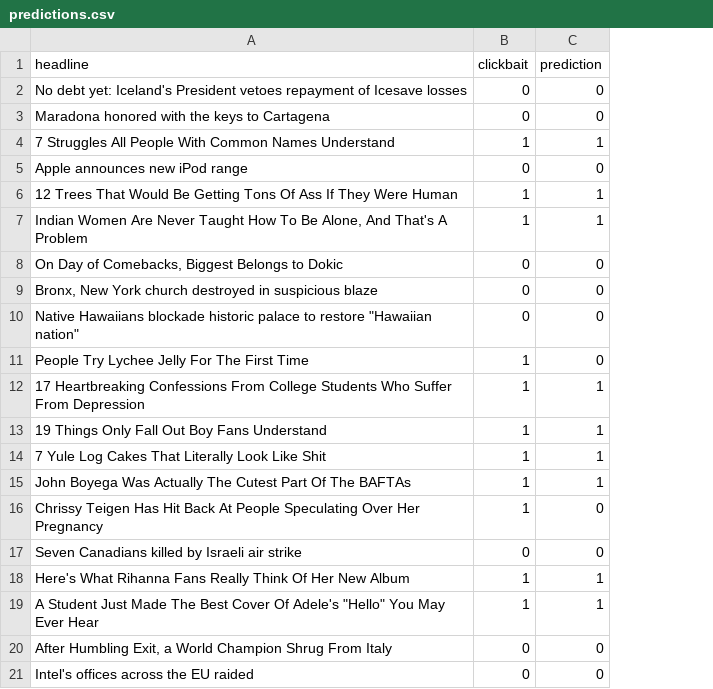
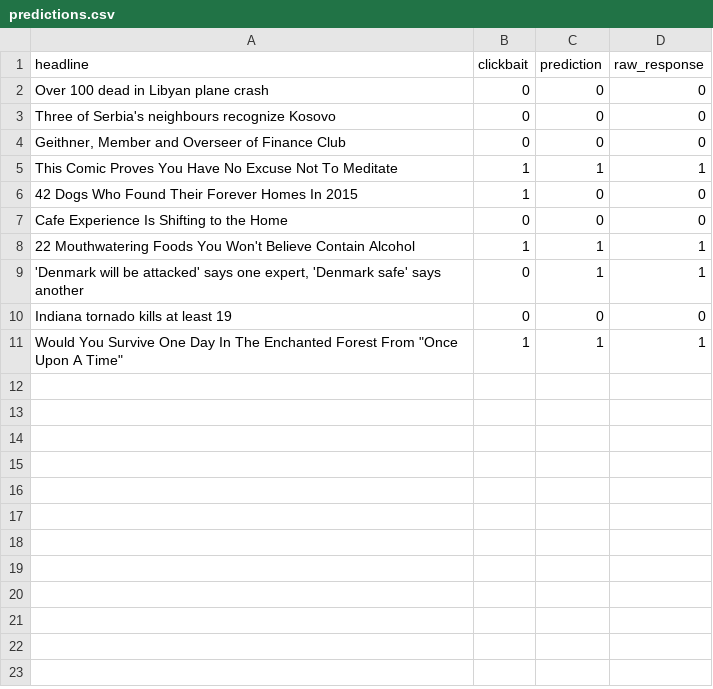
Before and after one commit to kvdep/NLP_CLICKBAIT_PROMPTING_EXP_LOG, a CSV file: experiments/gemma_4_e4b/zero_shot_limited/predictions.csv, drawn as a sheet; removed rows and columns are numbered as before the commit, all else as after; the diff names each change by its address in the sheet, - before the commit and + after, or states it on an @@ line.

Commit message:
[MAIN] Add exp zero_shot_limited for heavy model gemma_4_e4b

```diff
--- a/experiments/gemma_4_e4b/zero_shot_limited/predictions.csv
+++ b/experiments/gemma_4_e4b/zero_shot_limited/predictions.csv
+column D (raw_response), rows 2-5: 0 | 0 | 0 | 1; rows 7-8: 0 | 1; rows 10-11: 0 | 1
-A2 (headline): No debt yet: Iceland's President vetoes repayment of Icesave losses
+A2 (headline): Over 100 dead in Libyan plane crash
-A3 (headline): Maradona honored with the keys to Cartagena
+A3 (headline): Three of Serbia's neighbours recognize Kosovo
-row 4: 7 Struggles All People With Common Names Understand | 1 | 1
-A4 (headline): Apple announces new iPod range
+A4 (headline): Geithner, Member and Overseer of Finance Club
-row 6: 12 Trees That Would Be Getting Tons Of Ass If They Were Human | 1 | 1
-A5 (headline): Indian Women Are Never Taught How To Be Alone, And That's A Problem
+A5 (headline): This Comic Proves You Have No Excuse Not To Meditate
-row 8: On Day of Comebacks, Biggest Belongs to Dokic | 0 | 0
+row 6: 42 Dogs Who Found Their Forever Homes In 2015 | 1 | 0 | 0
-A7 (headline): Bronx, New York church destroyed in suspicious blaze
+A7 (headline): Cafe Experience Is Shifting to the Home
-row 10: Native Hawaiians blockade historic palace to restore "Hawaiian nation" | 0 | 0
-row 11: People Try Lychee Jelly For The First Time | 1 | 0
-row 12: 17 Heartbreaking Confessions From College Students Who Suffer From Depression | 1 | 1
-row 13: 19 Things Only Fall Out Boy Fans Understand | 1 | 1
-A8 (headline): 7 Yule Log Cakes That Literally Look Like Shit
+A8 (headline): 22 Mouthwatering Foods You Won't Believe Contain Alcohol
-row 15: John Boyega Was Actually The Cutest Part Of The BAFTAs | 1 | 1
-row 16: Chrissy Teigen Has Hit Back At People Speculating Over Her Pregnancy | 1 | 0
+row 9: 'Denmark will be attacked' says one expert, 'Denmark safe' says another | 0 | 1 | 1
-A10 (headline): Seven Canadians killed by Israeli air strike
+A10 (headline): Indiana tornado kills at least 19
-row 18: Here's What Rihanna Fans Really Think Of Her New Album | 1 | 1
-A11 (headline): A Student Just Made The Best Cover Of Adele's "Hello" You May Ever Hear
+A11 (headline): Would You Survive One Day In The Enchanted Forest From "Once Upon A Time"
-row 20: After Humbling Exit, a World Champion Shrug From Italy | 0 | 0
-row 21: Intel's offices across the EU raided | 0 | 0
```
Also changed, not shown: results/zero_shot_limited_summary_metrics.csv, 1 other file.
